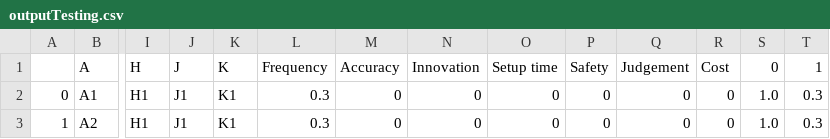
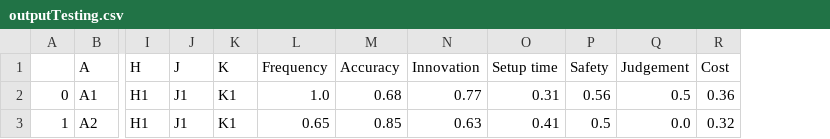
Before and after one commit to tjpapenfuss/EM.413, a CSV file: OS_13/outputTesting.csv, drawn as a sheet; only a part is shown, gaps mark what is left out; the diff names each change by its address in the sheet, - before the commit and + after, or states it on an @@ line.

Commit message:
added in  all  the formulas. Now we just need to add in the architectures and have the program calculate all the values.

```diff
--- a/OS_13/outputTesting.csv
+++ b/OS_13/outputTesting.csv
-column S (0), rows 2-3: 1.0 | 1.0
-column T (1), rows 2-3: 0.3 | 0.3
-L2 (Frequency): 0.3
+L2 (Frequency): 1.0
-M2 (Accuracy): 0
+M2 (Accuracy): 0.68
-N2 (Innovation): 0
+N2 (Innovation): 0.77
-O2 (Setup time): 0
+O2 (Setup time): 0.31
-P2 (Safety): 0
+P2 (Safety): 0.56
-Q2 (Judgement): 0
+Q2 (Judgement): 0.5
-R2 (Cost): 0
+R2 (Cost): 0.36
-L3 (Frequency): 0.3
+L3 (Frequency): 0.65
-M3 (Accuracy): 0
+M3 (Accuracy): 0.85
-N3 (Innovation): 0
+N3 (Innovation): 0.63
-O3 (Setup time): 0
+O3 (Setup time): 0.41
-P3 (Safety): 0
+P3 (Safety): 0.5
-Q3 (Judgement): 0
+Q3 (Judgement): 0.0
-R3 (Cost): 0
+R3 (Cost): 0.32
```
Also changed, not shown: 1 other file.
